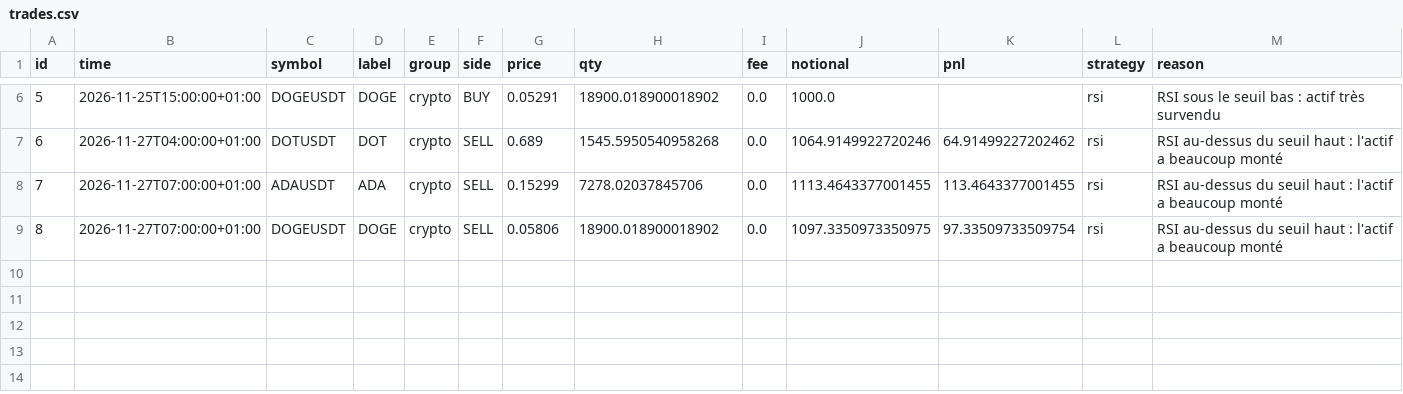
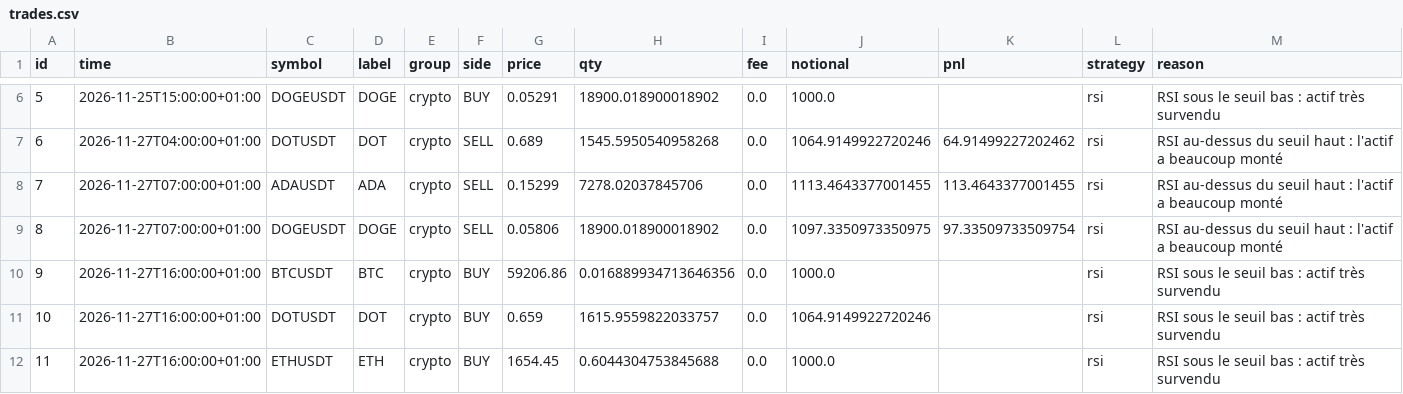
Before and after one commit to lonogeneral3-ops/paper-trading-bot, a CSV file: data/trades.csv, drawn as a sheet; only a part is shown, gaps mark what is left out.

```diff
--- a/data/trades.csv
+++ b/data/trades.csv
@@ -9 +9,4 @@ id,time,symbol,label,group,side,price,qty,fee,notional,pnl,strategy,reason
 8,2026-11-27T07:00:00+01:00,DOGEUSDT,DOGE,crypto,SELL,0.05806,18900.018900018902,0.0,1097.3350973350975,97.33509733509754,rsi,RSI au-dessus du seuil haut : l'actif a beaucoup monté
+9,2026-11-27T16:00:00+01:00,BTCUSDT,BTC,crypto,BUY,59206.86,0.016889934713646356,0.0,1000.0,,rsi,RSI sous le seuil bas : actif très survendu
+10,2026-11-27T16:00:00+01:00,DOTUSDT,DOT,crypto,BUY,0.659,1615.9559822033757,0.0,1064.9149922720246,,rsi,RSI sous le seuil bas : actif très survendu
+11,2026-11-27T16:00:00+01:00,ETHUSDT,ETH,crypto,BUY,1654.45,0.6044304753845688,0.0,1000.0,,rsi,RSI sous le seuil bas : actif très survendu
```
Also changed, not shown: data/equity.csv, 2 other files.
